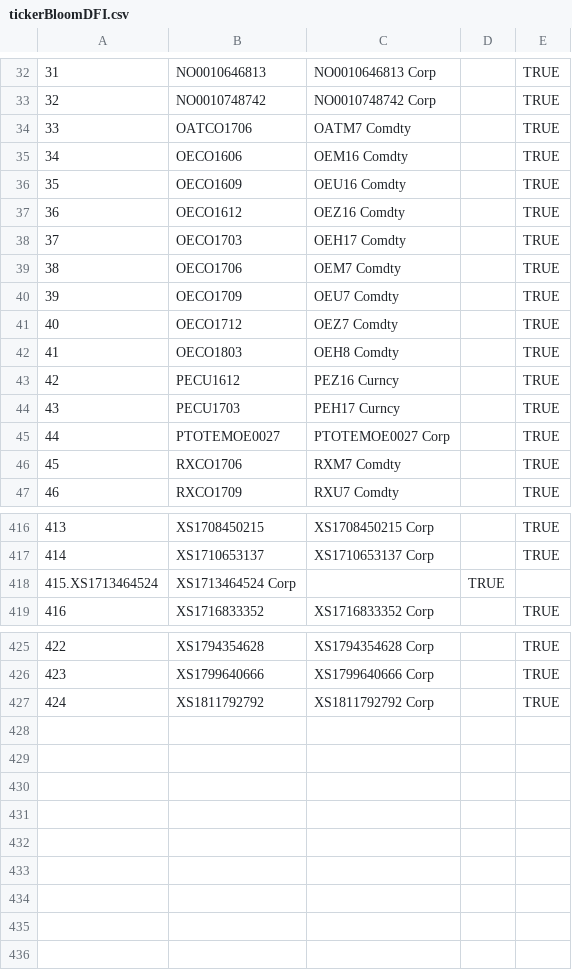
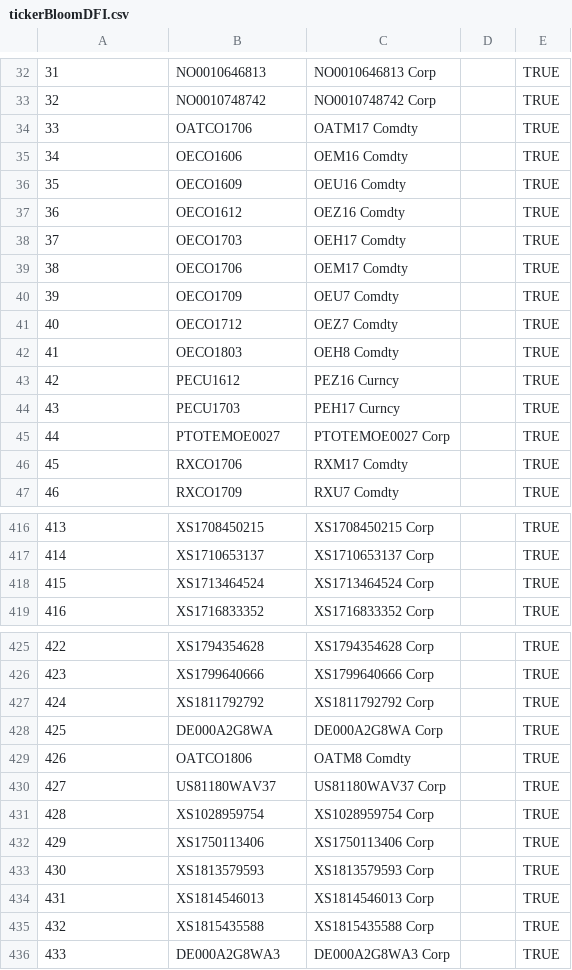
Before and after one commit to aagret/BBU_upload, a CSV file: tickerBloomDFI.csv, drawn as a sheet; only a part is shown, gaps mark what is left out.

```diff
--- a/tickerBloomDFI.csv
+++ b/tickerBloomDFI.csv
@@ -33,3 +33,3 @@
 32,NO0010748742,NO0010748742 Corp,,TRUE
-33,OATCO1706,OATM7 Comdty,,TRUE
+33,OATCO1706,OATM17 Comdty,,TRUE
 34,OECO1606,OEM16 Comdty,,TRUE
@@ -38,3 +38,3 @@
 37,OECO1703,OEH17 Comdty,,TRUE
-38,OECO1706,OEM7 Comdty,,TRUE
+38,OECO1706,OEM17 Comdty,,TRUE
 39,OECO1709,OEU7 Comdty,,TRUE
@@ -45,3 +45,3 @@
 44,PTOTEMOE0027,PTOTEMOE0027 Corp,,TRUE
-45,RXCO1706,RXM7 Comdty,,TRUE
+45,RXCO1706,RXM17 Comdty,,TRUE
 46,RXCO1709,RXU7 Comdty,,TRUE
@@ -417,3 +417,3 @@
 414,XS1710653137,XS1710653137 Corp,,TRUE
-415.XS1713464524,XS1713464524 Corp,,TRUE
+415,XS1713464524,XS1713464524 Corp,,TRUE
 416,XS1716833352,XS1716833352 Corp,,TRUE
@@ -427 +427,10 @@
 424,XS1811792792,XS1811792792 Corp,,TRUE
+425,DE000A2G8WA,DE000A2G8WA Corp,, TRUE
+426,OATCO1806,OATM8 Comdty,,TRUE
+427,US81180WAV37,US81180WAV37 Corp,,TRUE
+428,XS1028959754,XS1028959754 Corp,,TRUE
+429,XS1750113406,XS1750113406 Corp,,TRUE
+430,XS1813579593,XS1813579593 Corp,, TRUE
+431,XS1814546013,XS1814546013 Corp,,TRUE
+432,XS1815435588,XS1815435588 Corp,,TRUE
+433,DE000A2G8WA3,DE000A2G8WA3 Corp,,TRUE
```
Also changed, not shown: tickerBloomDEQ.csv, 12 other files.
